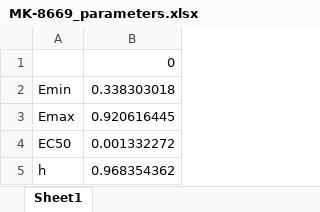
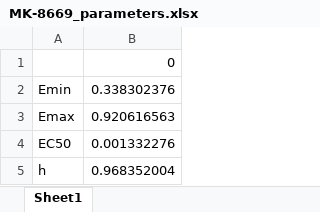
Before and after one commit to adevlen/checkerboard_analyzer, an Excel workbook: outputs/ZR751/parameters/MK-8669_parameters.xlsx, sheet Sheet1, drawn as a sheet; values as stored, in another font and other column widths than the file's, no borders; the diff names each change by its address in the sheet, - before the commit and + after, or states it on an @@ line.

```diff
--- a/outputs/ZR751/parameters/MK-8669_parameters.xlsx (sheet Sheet1)
+++ b/outputs/ZR751/parameters/MK-8669_parameters.xlsx (sheet Sheet1)
-B2: 0.338303018
+B2: 0.338302376
-B3: 0.920616445
+B3: 0.920616563
-B4: 0.001332272
+B4: 0.001332276
-B5: 0.968354362
+B5: 0.968352004
```
Also changed, not shown: outputs/RKO/parameters/Dinaciclib_parameters.xlsx, outputs/RKO/parameters/MK-2206_parameters.xlsx, 15 other files.
